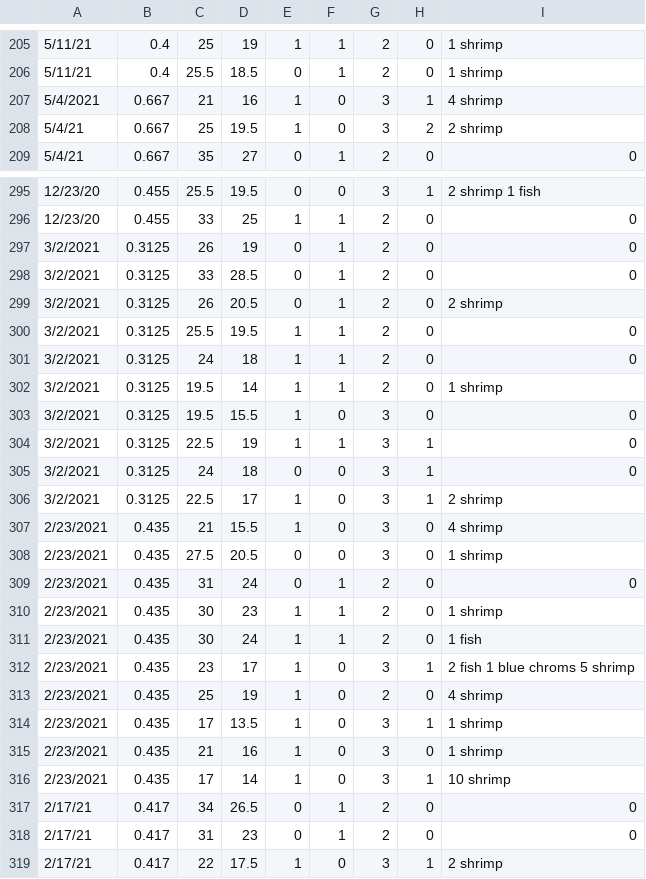
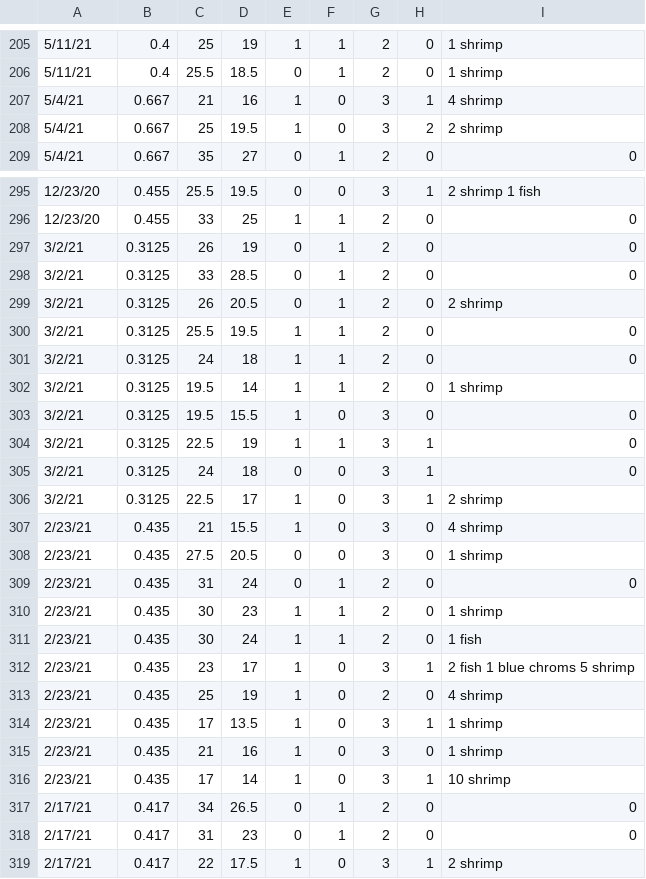
Before and after one commit to joshuaebalan/Lionfish-Analysis-I, a CSV file: MASTER_DATA.csv, drawn as a sheet; only a part is shown, gaps mark what is left out; the diff covers the shown part only.

```diff
--- a/MASTER_DATA.csv
+++ b/MASTER_DATA.csv
@@ -206,3 +206,3 @@
 5/11/21,0.4,25.5,18.5,0,1,2,0,1 shrimp,
-5/4/2021,0.667,21,16,1,0,3,1,4 shrimp,
+5/4/21,0.667,21,16,1,0,3,1,4 shrimp,
 5/4/21,0.667,25,19.5,1,0,3,2,2 shrimp,
@@ -296,22 +296,22 @@
 12/23/20,0.455,33,25,1,1,2,0,0,
-3/2/2021,0.3125,26,19,0,1,2,0,0,
-3/2/2021,0.3125,33,28.5,0,1,2,0,0,
-3/2/2021,0.3125,26,20.5,0,1,2,0,2 shrimp,
-3/2/2021,0.3125,25.5,19.5,1,1,2,0,0,
-3/2/2021,0.3125,24,18,1,1,2,0,0,
-3/2/2021,0.3125,19.5,14,1,1,2,0,1 shrimp,
-3/2/2021,0.3125,19.5,15.5,1,0,3,0,0,
-3/2/2021,0.3125,22.5,19,1,1,3,1,0,
-3/2/2021,0.3125,24,18,0,0,3,1,0,
-3/2/2021,0.3125,22.5,17,1,0,3,1,2 shrimp,
-2/23/2021,0.435,21,15.5,1,0,3,0,4 shrimp,
-2/23/2021,0.435,27.5,20.5,0,0,3,0,1 shrimp,
-2/23/2021,0.435,31,24,0,1,2,0,0,
-2/23/2021,0.435,30,23,1,1,2,0,1 shrimp,
-2/23/2021,0.435,30,24,1,1,2,0,1 fish,
-2/23/2021,0.435,23,17,1,0,3,1,2 fish 1 blue chroms 5 shrimp,
-2/23/2021,0.435,25,19,1,0,2,0,4 shrimp,
-2/23/2021,0.435,17,13.5,1,0,3,1,1 shrimp,
-2/23/2021,0.435,21,16,1,0,3,0,1 shrimp,
-2/23/2021,0.435,17,14,1,0,3,1,10 shrimp,
+3/2/21,0.3125,26,19,0,1,2,0,0,
+3/2/21,0.3125,33,28.5,0,1,2,0,0,
+3/2/21,0.3125,26,20.5,0,1,2,0,2 shrimp,
+3/2/21,0.3125,25.5,19.5,1,1,2,0,0,
+3/2/21,0.3125,24,18,1,1,2,0,0,
+3/2/21,0.3125,19.5,14,1,1,2,0,1 shrimp,
+3/2/21,0.3125,19.5,15.5,1,0,3,0,0,
+3/2/21,0.3125,22.5,19,1,1,3,1,0,
+3/2/21,0.3125,24,18,0,0,3,1,0,
+3/2/21,0.3125,22.5,17,1,0,3,1,2 shrimp,
+2/23/21,0.435,21,15.5,1,0,3,0,4 shrimp,
+2/23/21,0.435,27.5,20.5,0,0,3,0,1 shrimp,
+2/23/21,0.435,31,24,0,1,2,0,0,
+2/23/21,0.435,30,23,1,1,2,0,1 shrimp,
+2/23/21,0.435,30,24,1,1,2,0,1 fish,
+2/23/21,0.435,23,17,1,0,3,1,2 fish 1 blue chroms 5 shrimp,
+2/23/21,0.435,25,19,1,0,2,0,4 shrimp,
+2/23/21,0.435,17,13.5,1,0,3,1,1 shrimp,
+2/23/21,0.435,21,16,1,0,3,0,1 shrimp,
+2/23/21,0.435,17,14,1,0,3,1,10 shrimp,
 2/17/21,0.417,34,26.5,0,1,2,0,0,
```
Also changed, not shown: 10 edited cells elsewhere in this file, 9 other files.
